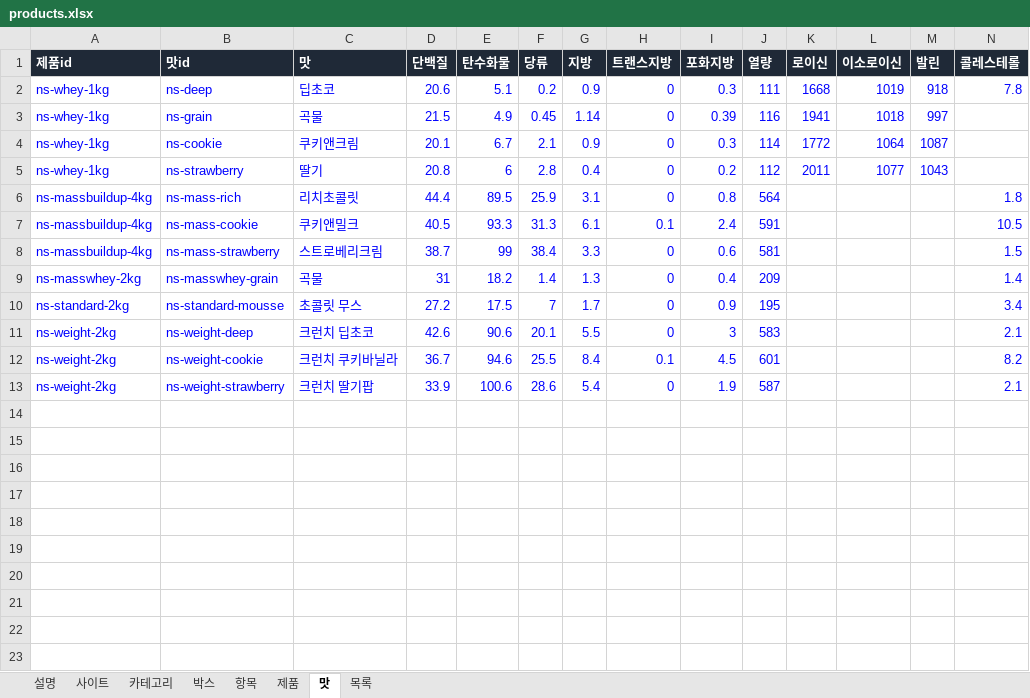
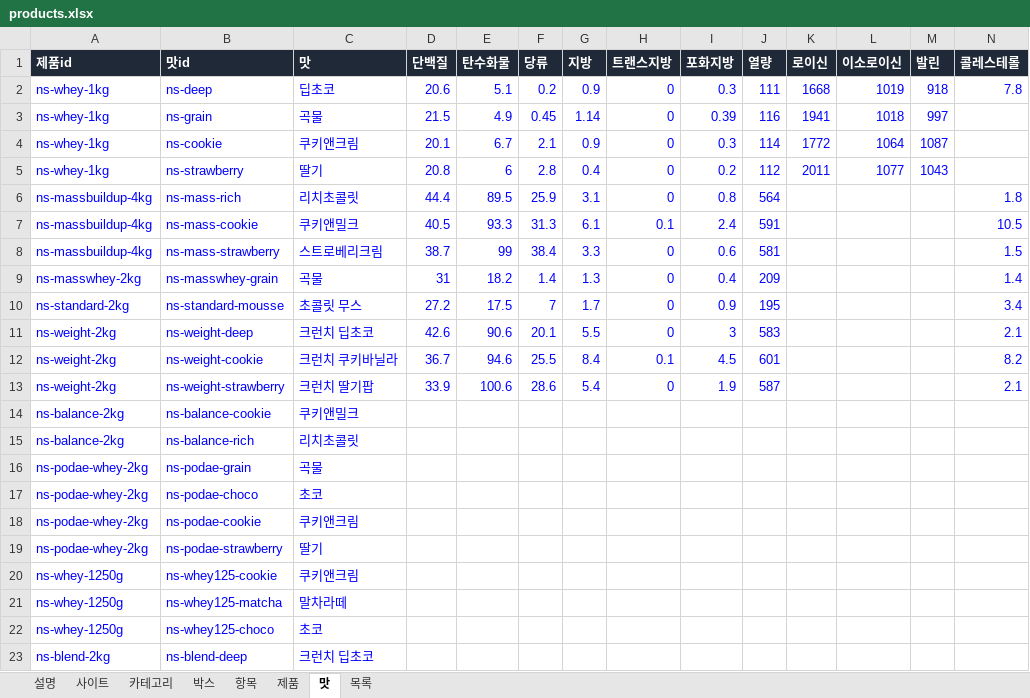
Before and after one commit to kdw123487-arch/foodcompare, an Excel workbook: data/products.xlsx, sheet 맛, drawn as a sheet; only a part is shown; values as stored, in another font and other column widths than the file's, no borders; rows hold the shown columns only; the diff names each change by its address in the sheet, - before the commit and + after, or states it on an @@ line.

```diff
--- a/data/products.xlsx (sheet 맛)
+++ b/data/products.xlsx (sheet 맛)
+row 14: ns-balance-2kg | ns-balance-cookie | 쿠키앤밀크
+row 15: ns-balance-2kg | ns-balance-rich | 리치초콜릿
+row 16: ns-podae-whey-2kg | ns-podae-grain | 곡물
+row 17: ns-podae-whey-2kg | ns-podae-choco | 초코
+row 18: ns-podae-whey-2kg | ns-podae-cookie | 쿠키앤크림
+row 19: ns-podae-whey-2kg | ns-podae-strawberry | 딸기
+row 20: ns-whey-1250g | ns-whey125-cookie | 쿠키앤크림
+row 21: ns-whey-1250g | ns-whey125-matcha | 말차라떼
+row 22: ns-whey-1250g | ns-whey125-choco | 초코
+row 23: ns-blend-2kg | ns-blend-deep | 크런치 딥초코
```
Also changed, not shown: sheet 제품, sheet 사이트, 2 other files.
